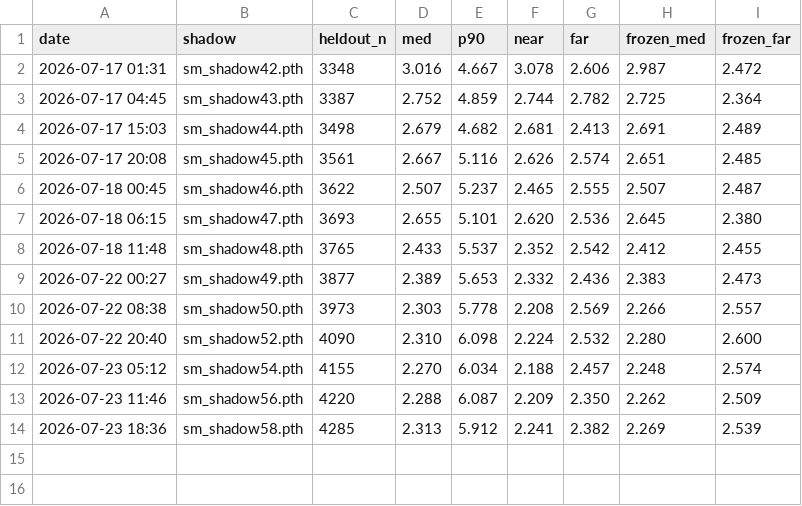
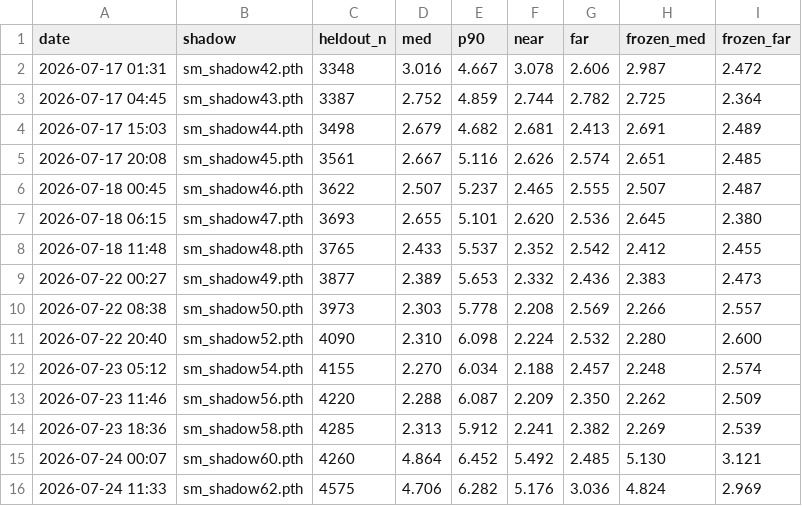
Before and after one commit to Ricky610329/Antenna, a CSV file: docs/kpi_shadow.csv, drawn as a sheet; the diff names each change by its address in the sheet, - before the commit and + after, or states it on an @@ line.

```diff
--- a/docs/kpi_shadow.csv
+++ b/docs/kpi_shadow.csv
+row 15: 2026-07-24 00:07 | sm_shadow60.pth | 4260 | 4.864 | 6.452 | 5.492 | 2.485 | 5.130 | 3.121
+row 16: 2026-07-24 11:33 | sm_shadow62.pth | 4575 | 4.706 | 6.282 | 5.176 | 3.036 | 4.824 | 2.969
```
Also changed, not shown: docs/kpi.csv, 2 other files.
